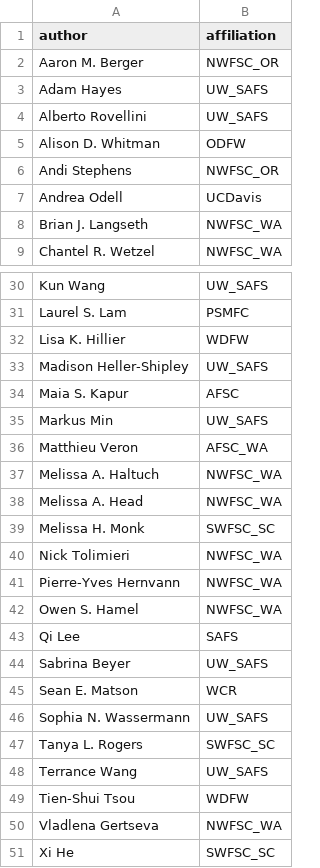
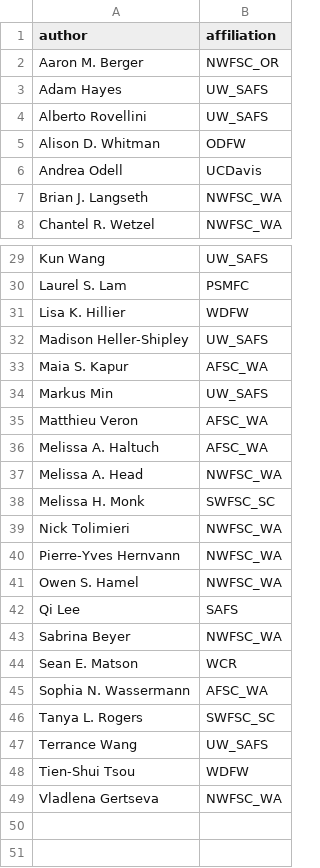
Before and after one commit to pfmc-assessments/sa4ss, a CSV file: data-raw/authors.csv, drawn as a sheet; only a part is shown, gaps mark what is left out.

Commit message:
fix (authors.csv): start of changes for 2025
* Remove retired/no longer here authors
* Change some authors to AFSC_WA that were previously
  at the NWFSC or UW
* Change Sabrina to NWFSC

```diff
--- a/data-raw/authors.csv
+++ b/data-raw/authors.csv
@@ -5,3 +5,2 @@ Alberto Rovellini,UW_SAFS
 Alison D. Whitman,ODFW
-Andi Stephens,NWFSC_OR
 Andrea Odell,UCDavis
@@ -33,6 +32,6 @@ Lisa K. Hillier,WDFW
 Madison Heller-Shipley,UW_SAFS
-Maia S. Kapur,AFSC
+Maia S. Kapur,AFSC_WA
 Markus Min,UW_SAFS
 Matthieu Veron,AFSC_WA
-Melissa A. Haltuch,NWFSC_WA
+Melissa A. Haltuch,AFSC_WA
 Melissa A. Head,NWFSC_WA
@@ -43,5 +42,5 @@ Owen S. Hamel,NWFSC_WA
 Qi Lee,SAFS
-Sabrina Beyer,UW_SAFS
+Sabrina Beyer,NWFSC_WA
 Sean E. Matson,WCR
-Sophia N. Wassermann,UW_SAFS
+Sophia N. Wassermann,AFSC_WA
 Tanya L. Rogers,SWFSC_SC
@@ -50,2 +49 @@ Tien-Shui Tsou,WDFW
 Vladlena Gertseva,NWFSC_WA
-Xi He,SWFSC_SC
```
